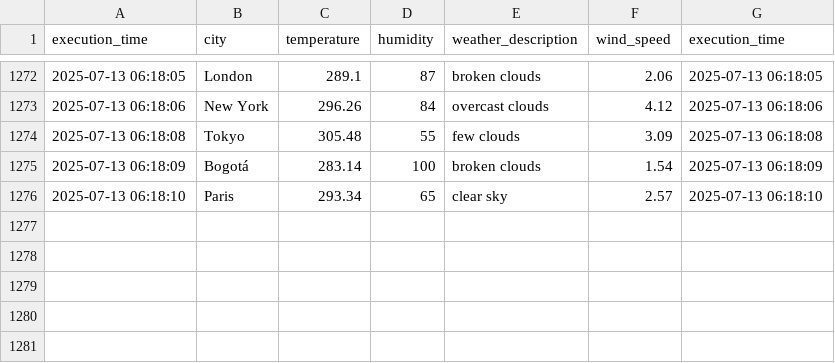
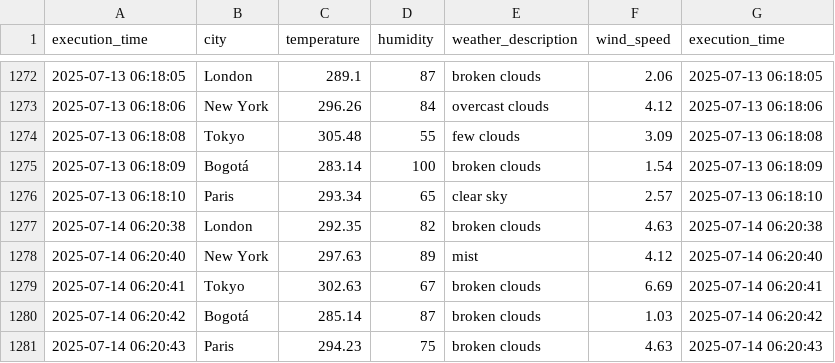
Before and after one commit to cortegons/Ejercicio-con-API-OpenWeather, a CSV file: weather_data.csv, drawn as a sheet; only a part is shown, gaps mark what is left out.

```diff
--- a/weather_data.csv
+++ b/weather_data.csv
@@ -1276 +1276,6 @@ execution_time,city,temperature,humidity,weather_description,wind_speed,executio
 2025-07-13 06:18:10,Paris,293.34,65,clear sky,2.57,2025-07-13 06:18:10
+2025-07-14 06:20:38,London,292.35,82,broken clouds,4.63,2025-07-14 06:20:38
+2025-07-14 06:20:40,New York,297.63,89,mist,4.12,2025-07-14 06:20:40
+2025-07-14 06:20:41,Tokyo,302.63,67,broken clouds,6.69,2025-07-14 06:20:41
+2025-07-14 06:20:42,Bogotá,285.14,87,broken clouds,1.03,2025-07-14 06:20:42
+2025-07-14 06:20:43,Paris,294.23,75,broken clouds,4.63,2025-07-14 06:20:43
```
Also changed, not shown: 1 other file.
